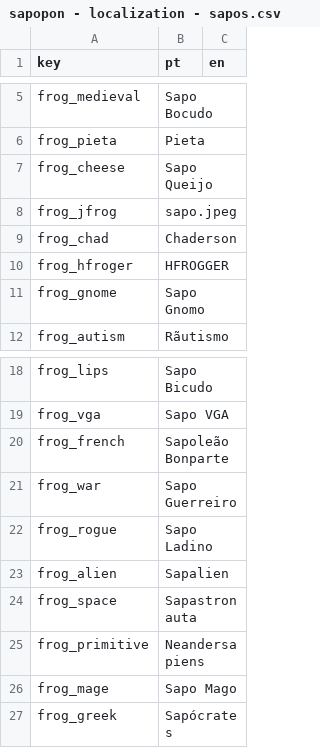
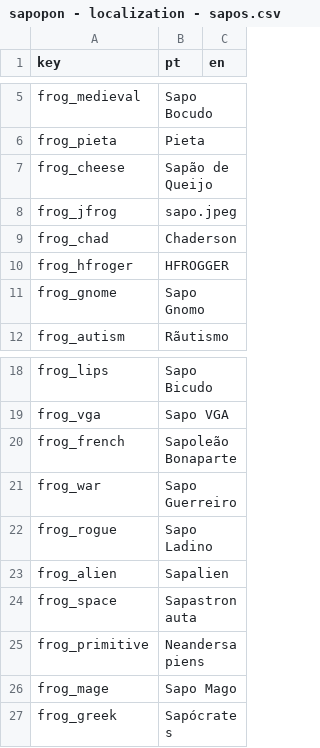
Before and after one commit to cosmicfoxgames/sapopon, a CSV file: localization/sapopon - localization - sapos.csv, drawn as a sheet; only a part is shown, gaps mark what is left out.

```diff
--- a/localization/sapopon - localization - sapos.csv
+++ b/localization/sapopon - localization - sapos.csv
@@ -6,3 +6,3 @@ frog_medieval,Sapo Bocudo,
 frog_pieta,Pieta,
-frog_cheese,Sapo Queijo,
+frog_cheese,Sapão de Queijo,
 frog_jfrog,sapo.jpeg,
@@ -19,3 +19,3 @@ frog_lips,Sapo Bicudo,
 frog_vga,Sapo VGA,
-frog_french,Sapoleão Bonparte,
+frog_french,Sapoleão Bonaparte,
 frog_war,Sapo Guerreiro,
```
Also changed, not shown: localization/sapopon - localization - ui.csv, 41 other files.
